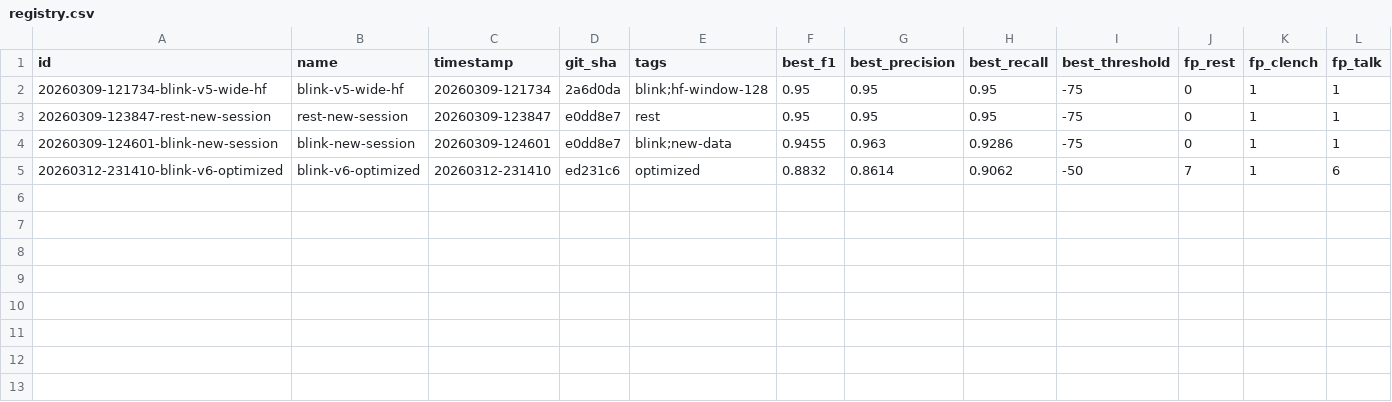
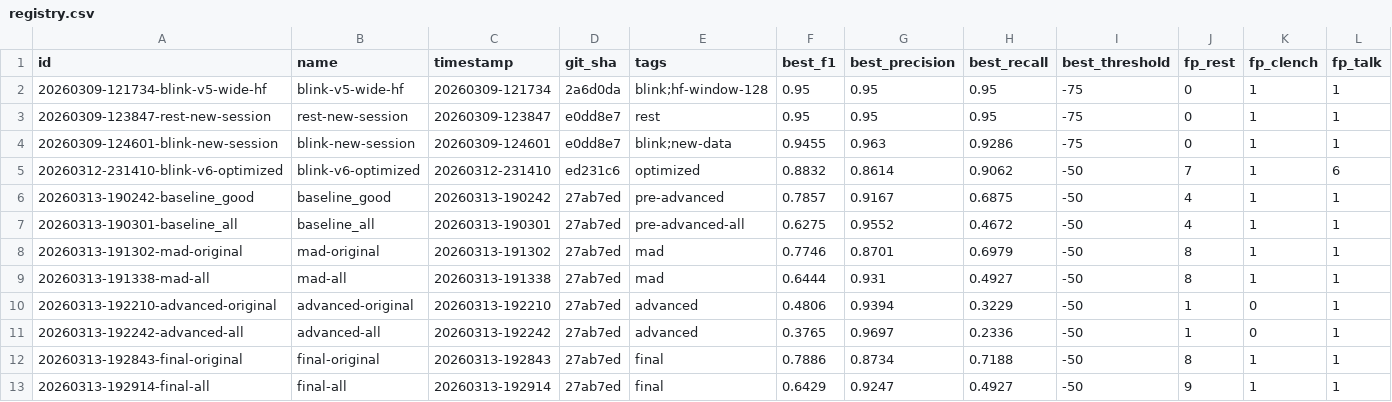
Before and after one commit to Ludentes/ZunaMuseExperiments, a CSV file: experiments/registry.csv, drawn as a sheet.

```diff
--- a/experiments/registry.csv
+++ b/experiments/registry.csv
@@ -5 +5,9 @@ id,name,timestamp,git_sha,tags,best_f1,best_precision,best_recall,best_threshold
 20260312-231410-blink-v6-optimized,blink-v6-optimized,20260312-231410,ed231c6,optimized,0.8832,0.8614,0.9062,-50,7,1,6
+20260313-190242-baseline_good,baseline_good,20260313-190242,27ab7ed,pre-advanced,0.7857,0.9167,0.6875,-50,4,1,1
+20260313-190301-baseline_all,baseline_all,20260313-190301,27ab7ed,pre-advanced-all,0.6275,0.9552,0.4672,-50,4,1,1
+20260313-191302-mad-original,mad-original,20260313-191302,27ab7ed,mad,0.7746,0.8701,0.6979,-50,8,1,1
+20260313-191338-mad-all,mad-all,20260313-191338,27ab7ed,mad,0.6444,0.931,0.4927,-50,8,1,1
+20260313-192210-advanced-original,advanced-original,20260313-192210,27ab7ed,advanced,0.4806,0.9394,0.3229,-50,1,0,1
+20260313-192242-advanced-all,advanced-all,20260313-192242,27ab7ed,advanced,0.3765,0.9697,0.2336,-50,1,0,1
+20260313-192843-final-original,final-original,20260313-192843,27ab7ed,final,0.7886,0.8734,0.7188,-50,8,1,1
+20260313-192914-final-all,final-all,20260313-192914,27ab7ed,final,0.6429,0.9247,0.4927,-50,9,1,1
```
Also changed, not shown: 33 other files.
